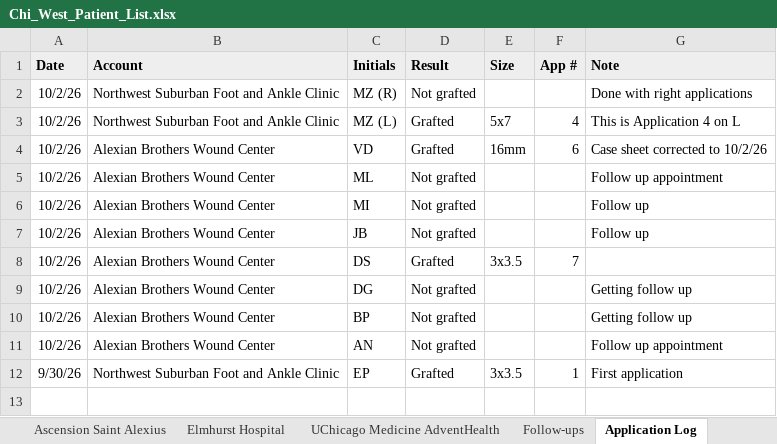
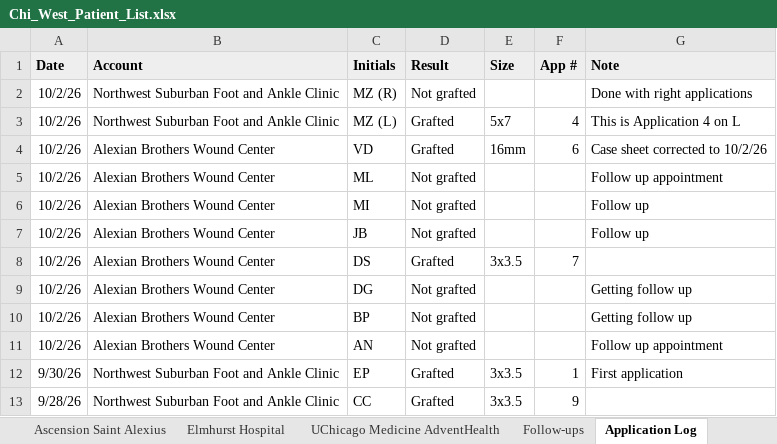
Before and after one commit to ajpeterson113/Graft-Tracker, an Excel workbook: Chi_West_Patient_List.xlsx, sheet Application Log, drawn as a sheet; values as stored, in another font and other column widths than the file's, no borders; the diff names each change by its address in the sheet, - before the commit and + after, or states it on an @@ line.

```diff
--- a/Chi_West_Patient_List.xlsx (sheet Application Log)
+++ b/Chi_West_Patient_List.xlsx (sheet Application Log)
+row 13: 9/28/26 | Northwest Suburban Foot and Ankle Clinic | CC | Grafted | 3x3.5 | 9
```
Also changed, not shown: sheet Summary, sheet NWSFA, sheet All Patients, sheet Follow-ups.
